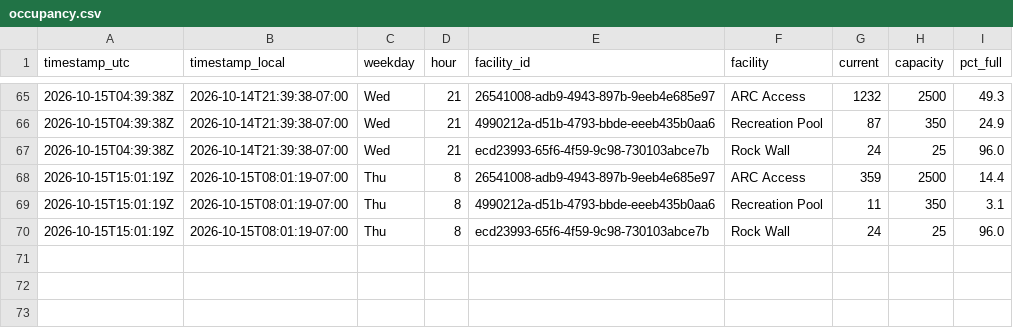
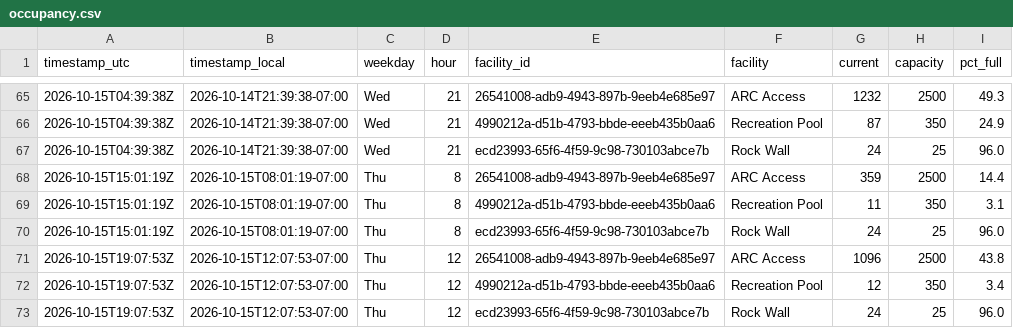
Before and after one commit to ZeBestCoder/UC-Davis-gym-busyness-tracker, a CSV file: data/occupancy.csv, drawn as a sheet; only a part is shown, gaps mark what is left out; the diff names each change by its address in the sheet, - before the commit and + after, or states it on an @@ line.

```diff
--- a/data/occupancy.csv
+++ b/data/occupancy.csv
+row 71: 2026-10-15T19:07:53Z | 2026-10-15T12:07:53-07:00 | Thu | 12 | 26541008-adb9-4943-897b-9eeb4e685e97 | ARC Access | 1096 | 2500 | 43.8
+row 72: 2026-10-15T19:07:53Z | 2026-10-15T12:07:53-07:00 | Thu | 12 | 4990212a-d51b-4793-bbde-eeeb435b0aa6 | Recreation Pool | 12 | 350 | 3.4
+row 73: 2026-10-15T19:07:53Z | 2026-10-15T12:07:53-07:00 | Thu | 12 | ecd23993-65f6-4f59-9c98-730103abce7b | Rock Wall | 24 | 25 | 96.0
```
